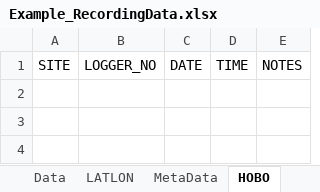
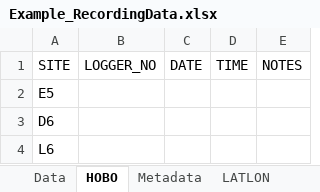
Before and after one commit to swulfing/TanakekeProject, an Excel workbook: URUVS/Datasheets/Example_RecordingData.xlsx, sheet HOBO, drawn as a sheet; values as stored, in another font and other column widths than the file's, no borders; the diff names each change by its address in the sheet, - before the commit and + after, or states it on an @@ line.

Commit message:
MayRecordingData

```diff
--- a/URUVS/Datasheets/Example_RecordingData.xlsx (sheet HOBO)
+++ b/URUVS/Datasheets/Example_RecordingData.xlsx (sheet HOBO)
-sheet tab: MetaData
+sheet tab: Metadata
@@ sheet tab order changed: Data | HOBO | Metadata | LATLON @@
+row 2: E5
+row 3: D6
+row 4: L6
```
Also changed, not shown: sheet Data, sheet LATLON, formulas that keep their value, RClass/InternHours.xlsx, URUVS/Datasheets/URUV/04.2024/April_RecordingData.xlsx, 4 other files.
